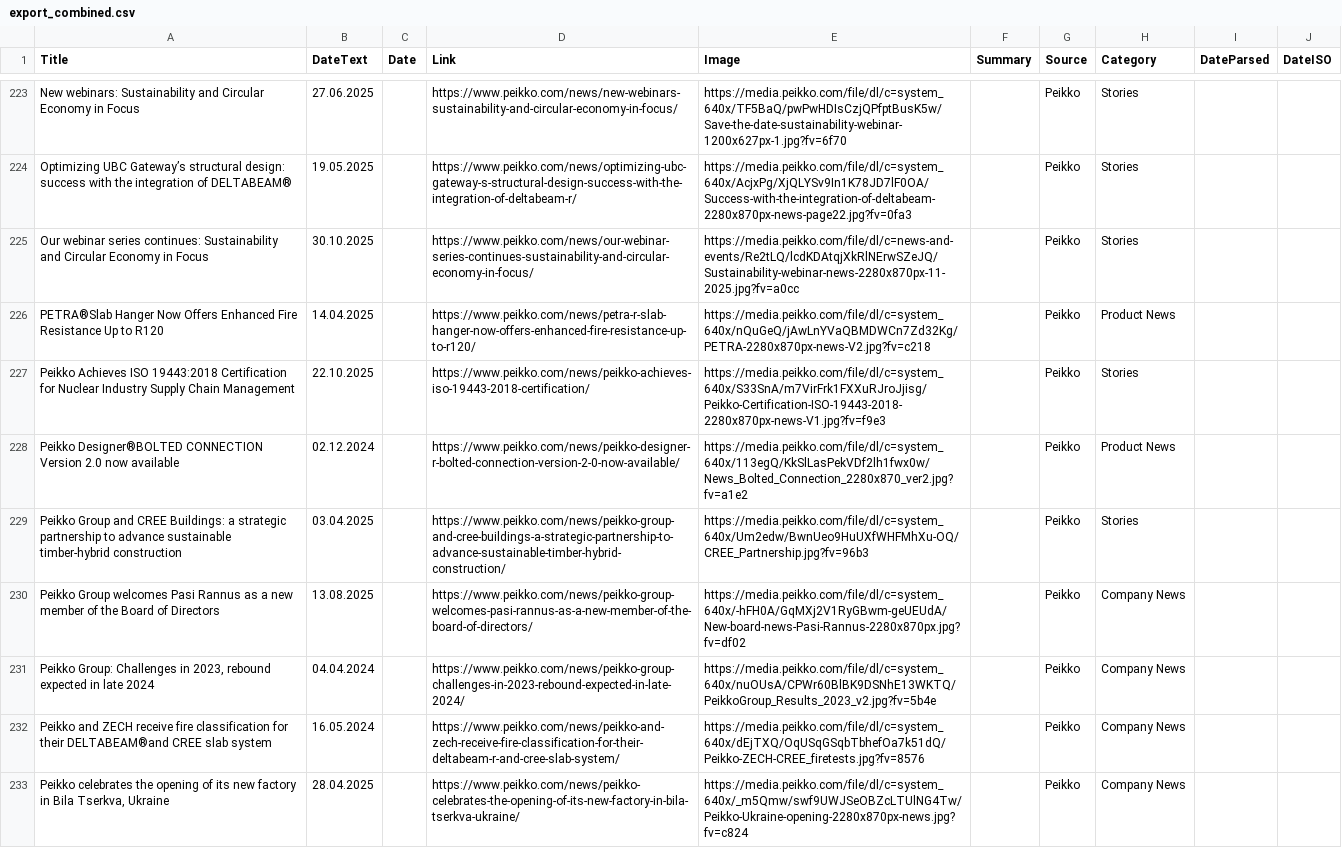
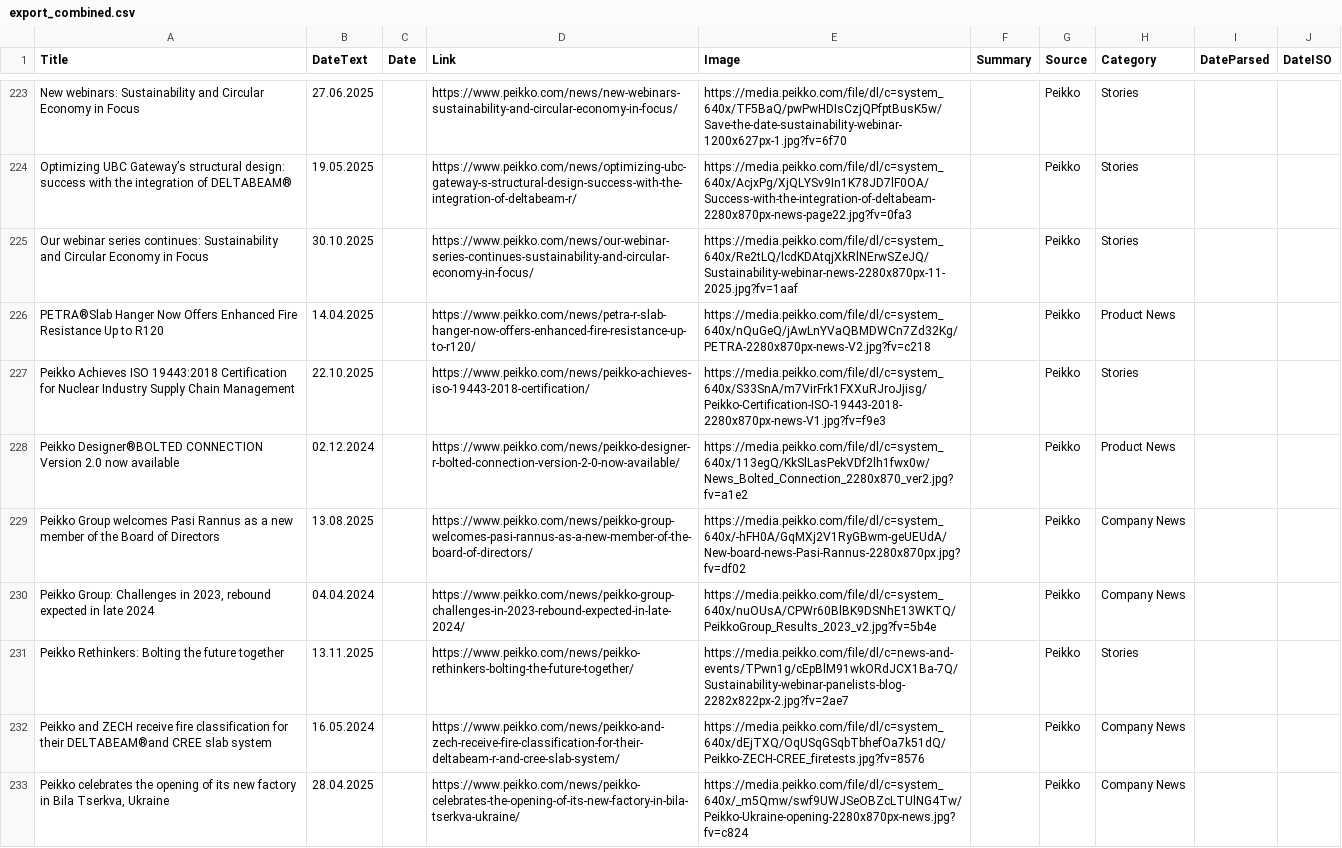
Before and after one commit to passakornDextra/competitorWatch, a CSV file: export_combined.csv, drawn as a sheet; only a part is shown, gaps mark what is left out.

```diff
--- a/export_combined.csv
+++ b/export_combined.csv
@@ -249,3 +249,3 @@ New webinars: Sustainability and Circular Economy in Focus,27.06.2025,,https://w
 Optimizing UBC Gateway’s structural design: success with the integration of DELTABEAM®,19.05.2025,,https://www.peikko.com/news/optimizing-ubc-gateway-s-structural-design-success-with-the-integration-of-deltabeam-r/,https://media.peikko.com/file/dl/c=system_640x/AcjxPg/XjQLYSv9In1K78JD7lF0OA/Success-with-the-integration-of-deltabeam-2280x870px-news-page22.jpg?fv=0fa3,,Peikko,Stories,,
-Our webinar series continues: Sustainability and Circular Economy in Focus,30.10.2025,,https://www.peikko.com/news/our-webinar-series-continues-sustainability-and-circular-economy-in-focus/,https://media.peikko.com/file/dl/c=news-and-events/Re2tLQ/lcdKDAtqjXkRlNErwSZeJQ/Sustainability-webinar-news-2280x870px-11-2025.jpg?fv=a0cc,,Peikko,Stories,,
+Our webinar series continues: Sustainability and Circular Economy in Focus,30.10.2025,,https://www.peikko.com/news/our-webinar-series-continues-sustainability-and-circular-economy-in-focus/,https://media.peikko.com/file/dl/c=system_640x/Re2tLQ/lcdKDAtqjXkRlNErwSZeJQ/Sustainability-webinar-news-2280x870px-11-2025.jpg?fv=1aaf,,Peikko,Stories,,
 PETRA®Slab Hanger Now Offers Enhanced Fire Resistance Up to R120,14.04.2025,,https://www.peikko.com/news/petra-r-slab-hanger-now-offers-enhanced-fire-resistance-up-to-r120/,https://media.peikko.com/file/dl/c=system_640x/nQuGeQ/jAwLnYVaQBMDWCn7Zd32Kg/PETRA-2280x870px-news-V2.jpg?fv=c218,,Peikko,Product News,,
@@ -253,5 +253,5 @@ Peikko Achieves ISO 19443:2018 Certification for Nuclear Industry Supply Chain M
 Peikko Designer®BOLTED CONNECTION Version 2.0 now available,02.12.2024,,https://www.peikko.com/news/peikko-designer-r-bolted-connection-version-2-0-now-available/,https://media.peikko.com/file/dl/c=system_640x/113egQ/KkSlLasPekVDf2lh1fwx0w/News_Bolted_Connection_2280x870_ver2.jpg?fv=a1e2,,Peikko,Product News,,
-Peikko Group and CREE Buildings: a strategic partnership to advance sustainable timber-hybrid construction,03.04.2025,,https://www.peikko.com/news/peikko-group-and-cree-buildings-a-strategic-partnership-to-advance-sustainable-timber-hybrid-construction/,https://media.peikko.com/file/dl/c=system_640x/Um2edw/BwnUeo9HuUXfWHFMhXu-OQ/CREE_Partnership.jpg?fv=96b3,,Peikko,Stories,,
 Peikko Group welcomes Pasi Rannus as a new member of the Board of Directors,13.08.2025,,https://www.peikko.com/news/peikko-group-welcomes-pasi-rannus-as-a-new-member-of-the-board-of-directors/,https://media.peikko.com/file/dl/c=system_640x/-hFH0A/GqMXj2V1RyGBwm-geUEUdA/New-board-news-Pasi-Rannus-2280x870px.jpg?fv=df02,,Peikko,Company News,,
 "Peikko Group: Challenges in 2023, rebound expected in late 2024",04.04.2024,,https://www.peikko.com/news/peikko-group-challenges-in-2023-rebound-expected-in-late-2024/,https://media.peikko.com/file/dl/c=system_640x/nuOUsA/CPWr60BlBK9DSNhE13WKTQ/PeikkoGroup_Results_2023_v2.jpg?fv=5b4e,,Peikko,Company News,,
+Peikko Rethinkers: Bolting the future together,13.11.2025,,https://www.peikko.com/news/peikko-rethinkers-bolting-the-future-together/,https://media.peikko.com/file/dl/c=news-and-events/TPwn1g/cEpBlM91wkORdJCX1Ba-7Q/Sustainability-webinar-panelists-blog-2282x822px-2.jpg?fv=2ae7,,Peikko,Stories,,
 Peikko and ZECH receive fire classification for their DELTABEAM®and CREE slab system,16.05.2024,,https://www.peikko.com/news/peikko-and-zech-receive-fire-classification-for-their-deltabeam-r-and-cree-slab-system/,https://media.peikko.com/file/dl/c=system_640x/dEjTXQ/OqUSqGSqbTbhefOa7k51dQ/Peikko-ZECH-CREE_firetests.jpg?fv=8576,,Peikko,Company News,,
```
